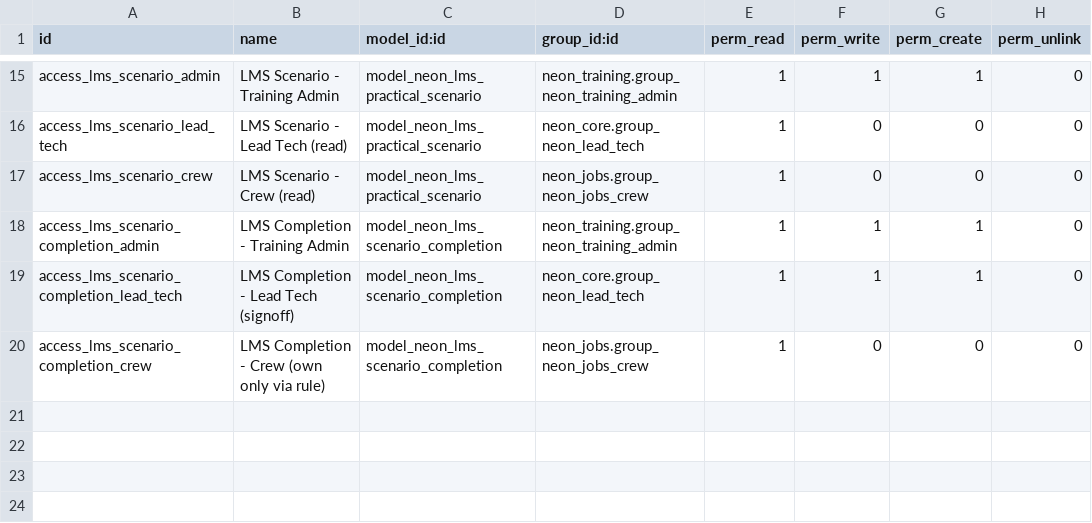
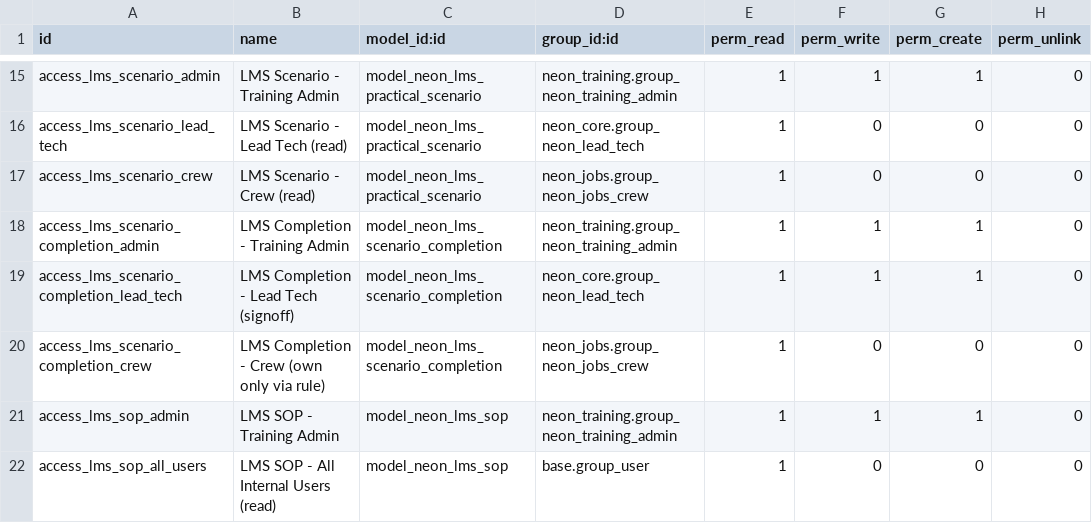
Before and after one commit to tatenda-it/neon-odoo, a CSV file: addons/neon_lms/security/ir.model.access.csv, drawn as a sheet; only a part is shown, gaps mark what is left out.

```diff
--- a/addons/neon_lms/security/ir.model.access.csv
+++ b/addons/neon_lms/security/ir.model.access.csv
@@ -20 +20,3 @@ access_lms_scenario_completion_lead_tech,LMS Completion - Lead Tech (signoff),mo
 access_lms_scenario_completion_crew,LMS Completion - Crew (own only via rule),model_neon_lms_scenario_completion,neon_jobs.group_neon_jobs_crew,1,0,0,0
+access_lms_sop_admin,LMS SOP - Training Admin,model_neon_lms_sop,neon_training.group_neon_training_admin,1,1,1,0
+access_lms_sop_all_users,LMS SOP - All Internal Users (read),model_neon_lms_sop,base.group_user,1,0,0,0
```
Also changed, not shown: 6 other files.
